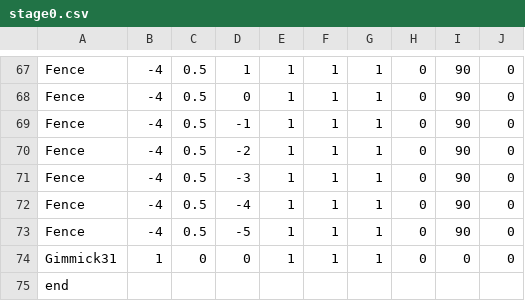
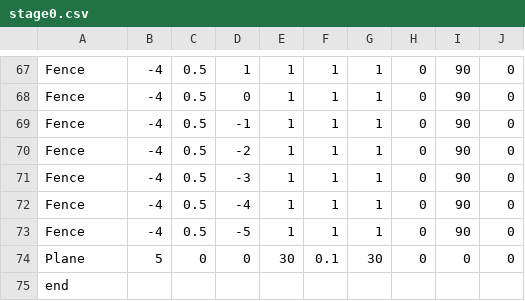
Before and after one commit to MTakeMuraT/MagicTwins, a CSV file: MagicTwins/media/CSV/stage0.csv, drawn as a sheet; only a part is shown, gaps mark what is left out.

```diff
--- a/MagicTwins/media/CSV/stage0.csv
+++ b/MagicTwins/media/CSV/stage0.csv
@@ -73,3 +73,3 @@ Fence,-4,0.5,-4,1,1,1,0,90,0
 Fence,-4,0.5,-5,1,1,1,0,90,0
-Gimmick31,1,0,0,1,1,1,0,0,0
+Plane,5,0,0,30,0.1,30,0,0,0
 end,,,,,,,,,
```
Also changed, not shown: 36 other files.
